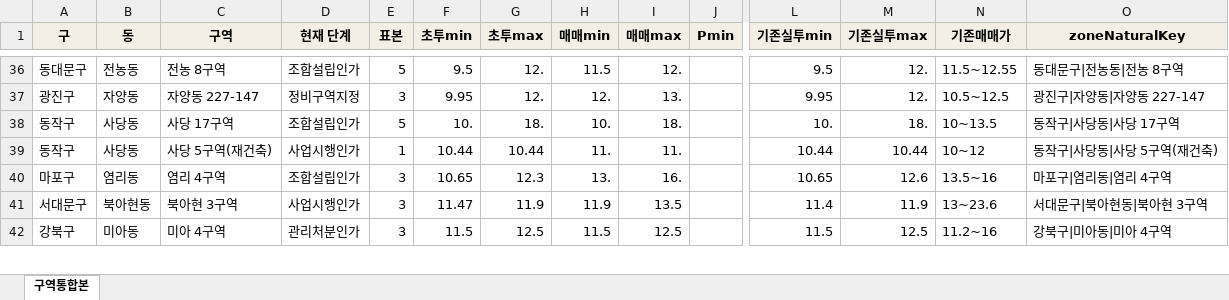
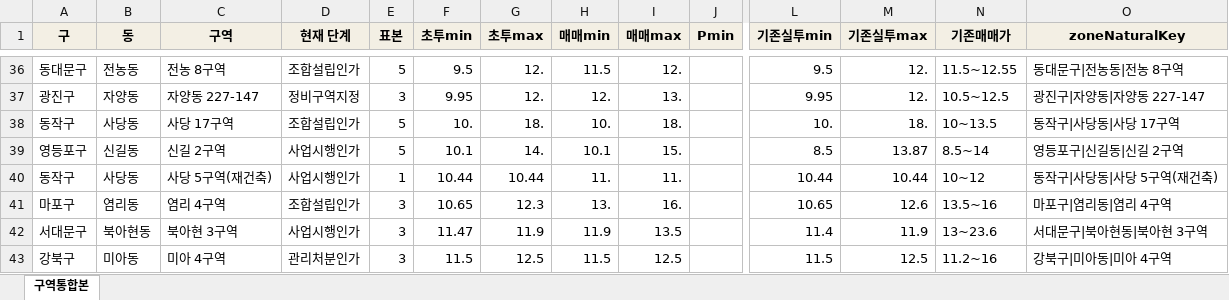
Before and after one commit to luca-prop/SeedFit_App, an Excel workbook: data/reports/zone_rollup_261027.xlsx, sheet 구역통합본, drawn as a sheet; only a part is shown, gaps mark what is left out; values as stored, in another font and other column widths than the file's, no borders; rows hold the shown columns only; the diff names each change by its address in the sheet, - before the commit and + after, or states it on an @@ line.

```diff
--- a/data/reports/zone_rollup_261027.xlsx (sheet 구역통합본)
+++ b/data/reports/zone_rollup_261027.xlsx (sheet 구역통합본)
+row 39: 영등포구 | 신길동 | 신길 2구역 | 사업시행인가 | 5 | 10.1 | 14. | 10.1 | 15. |  | 8.5 | 13.87 | 8.5~14 | 영등포구|신길동|신길 2구역
```
Also changed, not shown: data/reports/golden_samples_261027.xlsx, 26 other files.
